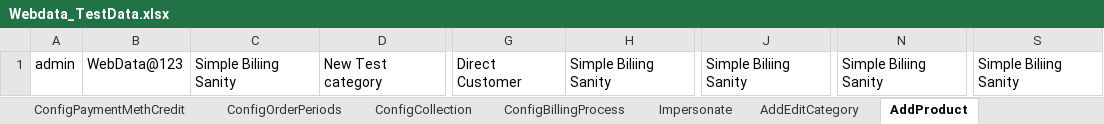
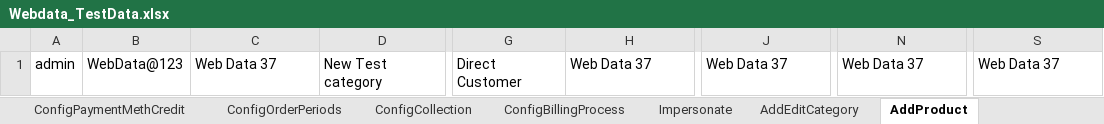
Before and after one commit to indianashu/WDAutomation, an Excel workbook: Webdata_TestData.xlsx, sheet AddProduct, drawn as a sheet; only a part is shown, gaps mark what is left out; values as stored, in another font and other column widths than the file's, no borders; the diff names each change by its address in the sheet, - before the commit and + after, or states it on an @@ line.

```diff
--- a/Webdata_TestData.xlsx (sheet AddProduct)
+++ b/Webdata_TestData.xlsx (sheet AddProduct)
-C1: Simple Biliing Sanity
+C1: Web Data 37
-H1: Simple Biliing Sanity
+H1: Web Data 37
-J1: Simple Biliing Sanity
+J1: Web Data 37
-N1: Simple Biliing Sanity
+N1: Web Data 37
-S1: Simple Biliing Sanity
+S1: Web Data 37
```
Also changed, not shown: sheet SignupChildComp, sheet SignupChildCompInvoice, sheet ImpersonateInfo, sheet CopyProduct, sheet LoginData, sheet AddEditCategory, 30 more sheets, 5 other files.
